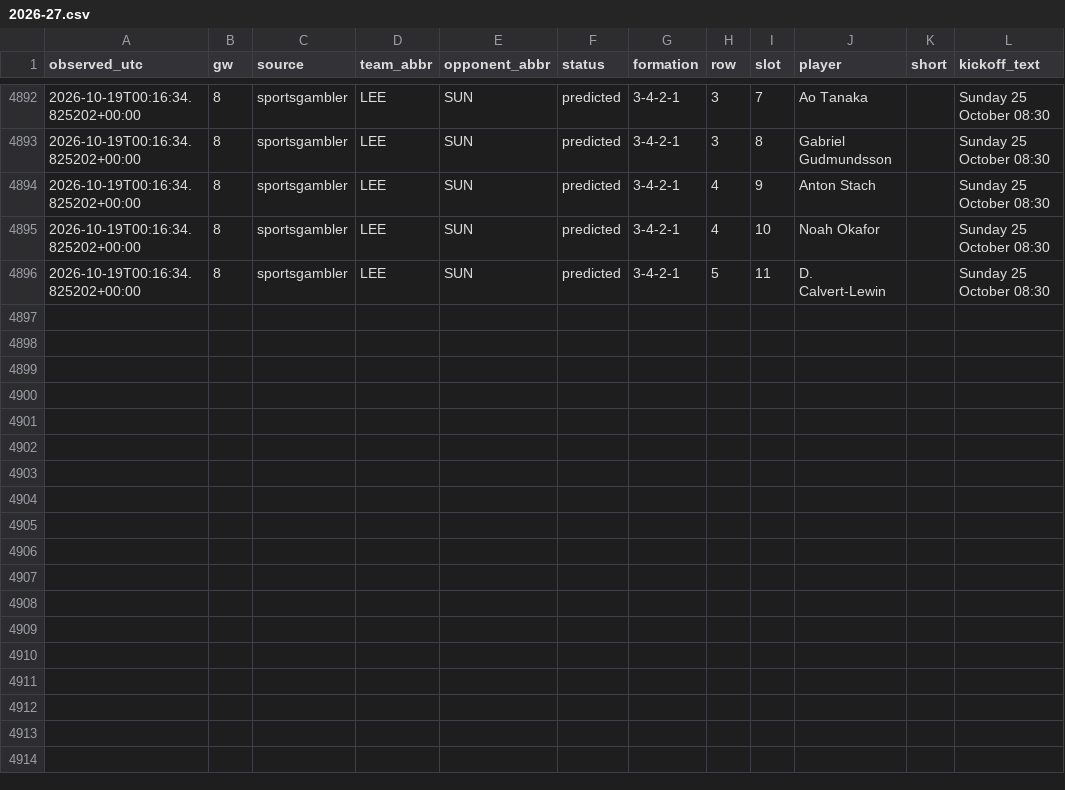
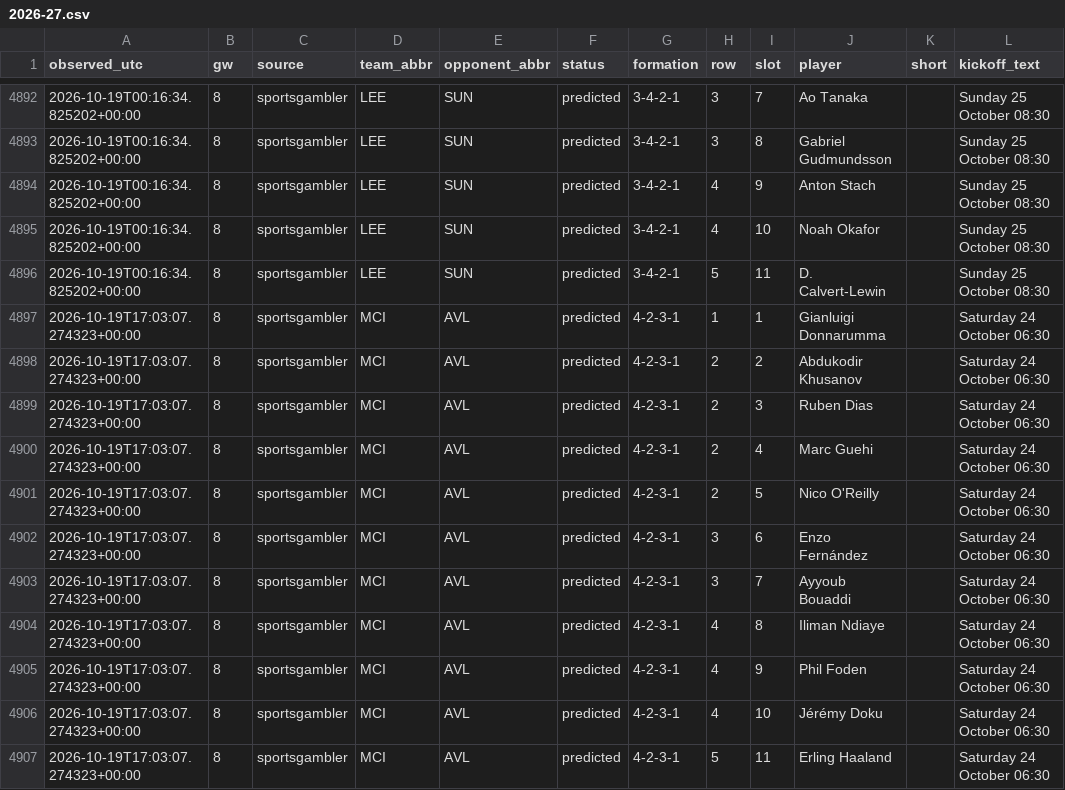
Before and after one commit to KoalaaDev/OpenFPL, a CSV file: data/collected/lineups_sportsgambler/2026-27.csv, drawn as a sheet; only a part is shown, gaps mark what is left out; the diff names each change by its address in the sheet, - before the commit and + after, or states it on an @@ line.

```diff
--- a/data/collected/lineups_sportsgambler/2026-27.csv
+++ b/data/collected/lineups_sportsgambler/2026-27.csv
+row 4897: 2026-10-19T17:03:07.274323+00:00 | 8 | sportsgambler | MCI | AVL | predicted | 4-2-3-1 | 1 | 1 | Gianluigi Donnarumma |  | Saturday 24 October 06:30
+row 4898: 2026-10-19T17:03:07.274323+00:00 | 8 | sportsgambler | MCI | AVL | predicted | 4-2-3-1 | 2 | 2 | Abdukodir Khusanov |  | Saturday 24 October 06:30
+row 4899: 2026-10-19T17:03:07.274323+00:00 | 8 | sportsgambler | MCI | AVL | predicted | 4-2-3-1 | 2 | 3 | Ruben Dias |  | Saturday 24 October 06:30
+row 4900: 2026-10-19T17:03:07.274323+00:00 | 8 | sportsgambler | MCI | AVL | predicted | 4-2-3-1 | 2 | 4 | Marc Guehi |  | Saturday 24 October 06:30
+row 4901: 2026-10-19T17:03:07.274323+00:00 | 8 | sportsgambler | MCI | AVL | predicted | 4-2-3-1 | 2 | 5 | Nico O'Reilly |  | Saturday 24 October 06:30
+row 4902: 2026-10-19T17:03:07.274323+00:00 | 8 | sportsgambler | MCI | AVL | predicted | 4-2-3-1 | 3 | 6 | Enzo Fernández |  | Saturday 24 October 06:30
+row 4903: 2026-10-19T17:03:07.274323+00:00 | 8 | sportsgambler | MCI | AVL | predicted | 4-2-3-1 | 3 | 7 | Ayyoub Bouaddi |  | Saturday 24 October 06:30
+row 4904: 2026-10-19T17:03:07.274323+00:00 | 8 | sportsgambler | MCI | AVL | predicted | 4-2-3-1 | 4 | 8 | Iliman Ndiaye |  | Saturday 24 October 06:30
+row 4905: 2026-10-19T17:03:07.274323+00:00 | 8 | sportsgambler | MCI | AVL | predicted | 4-2-3-1 | 4 | 9 | Phil Foden |  | Saturday 24 October 06:30
+row 4906: 2026-10-19T17:03:07.274323+00:00 | 8 | sportsgambler | MCI | AVL | predicted | 4-2-3-1 | 4 | 10 | Jérémy Doku |  | Saturday 24 October 06:30
+row 4907: 2026-10-19T17:03:07.274323+00:00 | 8 | sportsgambler | MCI | AVL | predicted | 4-2-3-1 | 5 | 11 | Erling Haaland |  | Saturday 24 October 06:30
```
Also changed, not shown: data/collected/ownership/gw08.csv, 6 other files.
